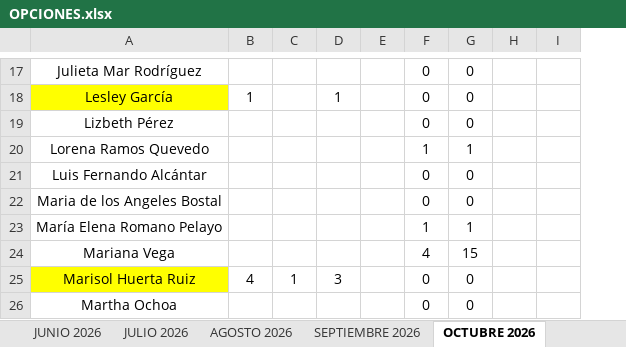
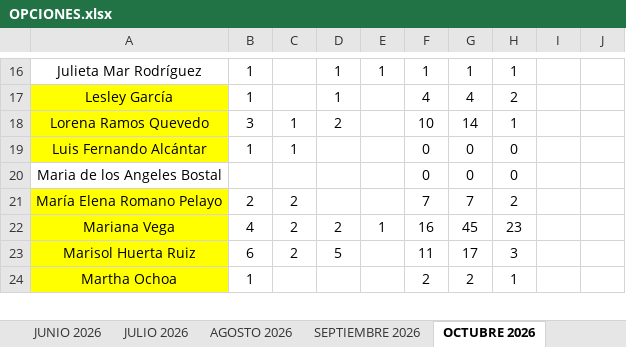
Before and after one commit to Oswald05MKIV/Dashboard, an Excel workbook: data/OPCIONES.xlsx, sheet OCTUBRE 2026, drawn as a sheet; only a part is shown, gaps mark what is left out; values as stored, in another font and other column widths than the file's, no borders; charts and pictures and table styles not drawn; removed rows and columns are numbered as before the commit, all else as after; the diff covers the shown part only; the diff names each change by its address in the sheet, - before the commit and + after, or states it on an @@ line.

```diff
--- a/data/OPCIONES.xlsx (sheet OCTUBRE 2026)
+++ b/data/OPCIONES.xlsx (sheet OCTUBRE 2026)
-column E, empty
+column E, rows 16-22: 1 |  |  |  |  |  | 1
+column G, rows 16-24: 1 | 4 | 14 | 0 | 0 | 7 | 45 | 17 | 2
-B16: (empty)
+B16: 1
-D16: (empty)
+D16: 1
-F16: 0
+F16: 1
-H16: 0
+H16: 1
-F17: 0
+F17: 4
-H17: 0
+H17: 2
-row 19: Lizbeth Pérez |  |  |  |  | 0 | 0
-A18:A19 fill: none
+A18:A19 fill: #FFFF00
-B18: (empty)
+B18: 3
-C18:C19: (empty)
+C18:C19: 1
-D18: (empty)
+D18: 2
-F18: 1
+F18: 10
-B19: (empty)
+B19: 1
-A21:A22 fill: none
+A21:A22 fill: #FFFF00
-B21: (empty)
+B21: 2
-C21:C22: (empty)
+C21:C22: 2
-F21: 1
+F21: 7
-H21: 1
+H21: 2
-B22: (empty)
+B22: 4
-D22: (empty)
+D22: 2
-F22: 4
+F22: 16
-H22: 15
+H22: 23
-B23: 4
+B23: 6
-C23: 1
+C23: 2
-D23: 3
+D23: 5
-F23: 0
+F23: 11
-H23: 0
+H23: 3
-A24 fill: none
+A24 fill: #FFFF00
-B24: (empty)
+B24: 1
-F24: 0
+F24: 2
-H24: 0
+H24: 1
```
Also changed, not shown: 1 added row, 1 removed row, 38 edited cells and cell formats elsewhere in this sheet, formulas that keep their value, data/APARTADO.xlsx, 7 other files.
